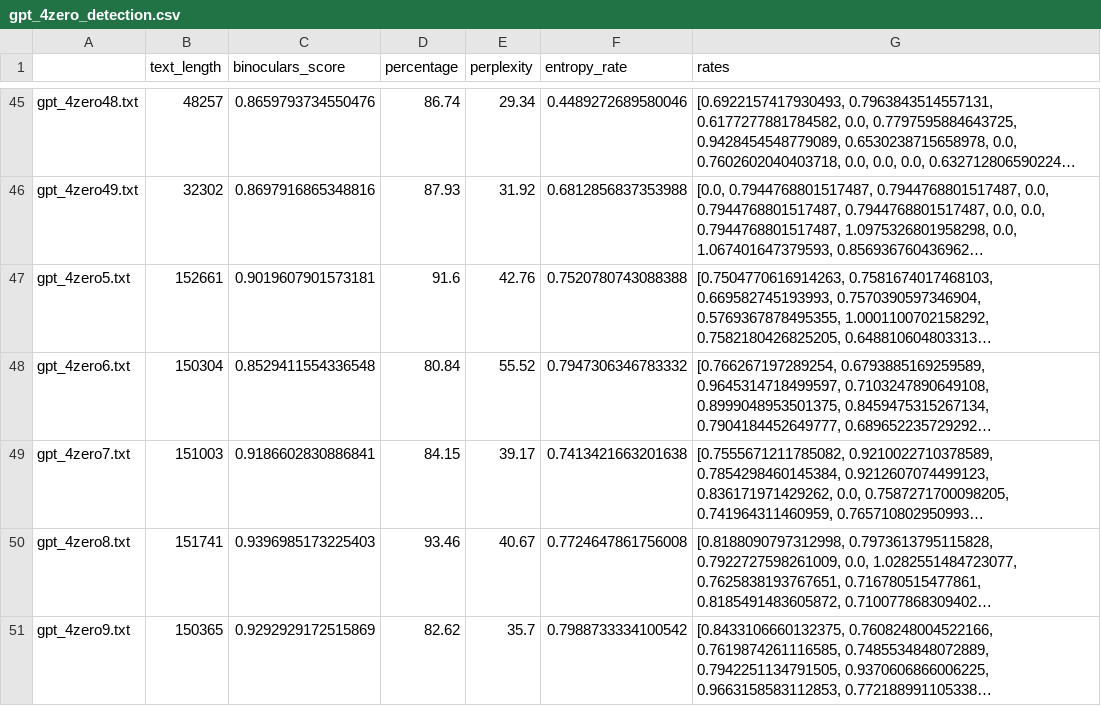
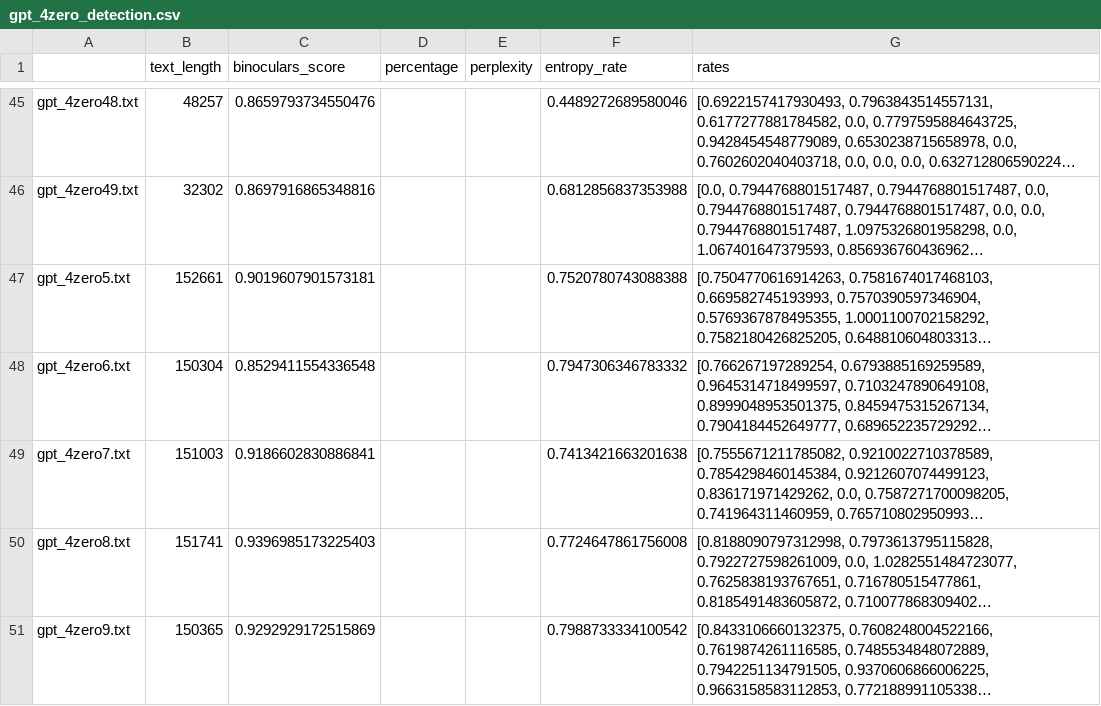
Before and after one commit to zeroknowledgediscovery/nero, a CSV file: api_data_collection/ai_data/openai/gpt4.0/gpt_4zero_detection.csv, drawn as a sheet; only a part is shown, gaps mark what is left out; long unchanged cells end in …; the diff covers the shown part only; the diff names each change by its address in the sheet, - before the commit and + after, or states it on an @@ line.

```diff
--- a/api_data_collection/ai_data/openai/gpt4.0/gpt_4zero_detection.csv
+++ b/api_data_collection/ai_data/openai/gpt4.0/gpt_4zero_detection.csv
-D45 (percentage): 86.74
+D45 (percentage): (empty)
-E45 (perplexity): 29.34
+E45 (perplexity): (empty)
-D46 (percentage): 87.93
+D46 (percentage): (empty)
-E46 (perplexity): 31.92
+E46 (perplexity): (empty)
-D47 (percentage): 91.6
+D47 (percentage): (empty)
-E47 (perplexity): 42.76
+E47 (perplexity): (empty)
-D48 (percentage): 80.84
+D48 (percentage): (empty)
-E48 (perplexity): 55.52
+E48 (perplexity): (empty)
-D49 (percentage): 84.15
+D49 (percentage): (empty)
-E49 (perplexity): 39.17
+E49 (perplexity): (empty)
-D50 (percentage): 93.46
+D50 (percentage): (empty)
-E50 (perplexity): 40.67
+E50 (perplexity): (empty)
-D51 (percentage): 82.62
+D51 (percentage): (empty)
-E51 (perplexity): 35.7
+E51 (perplexity): (empty)
```
Also changed, not shown: 96 edited cells elsewhere in this file, paper_data/legacy/ai_longform_gpt3.5/gpt_35_table.csv, paper_data/legacy/ai_longform_gpt4.0/gpt_40_table.csv, 14 other files.
